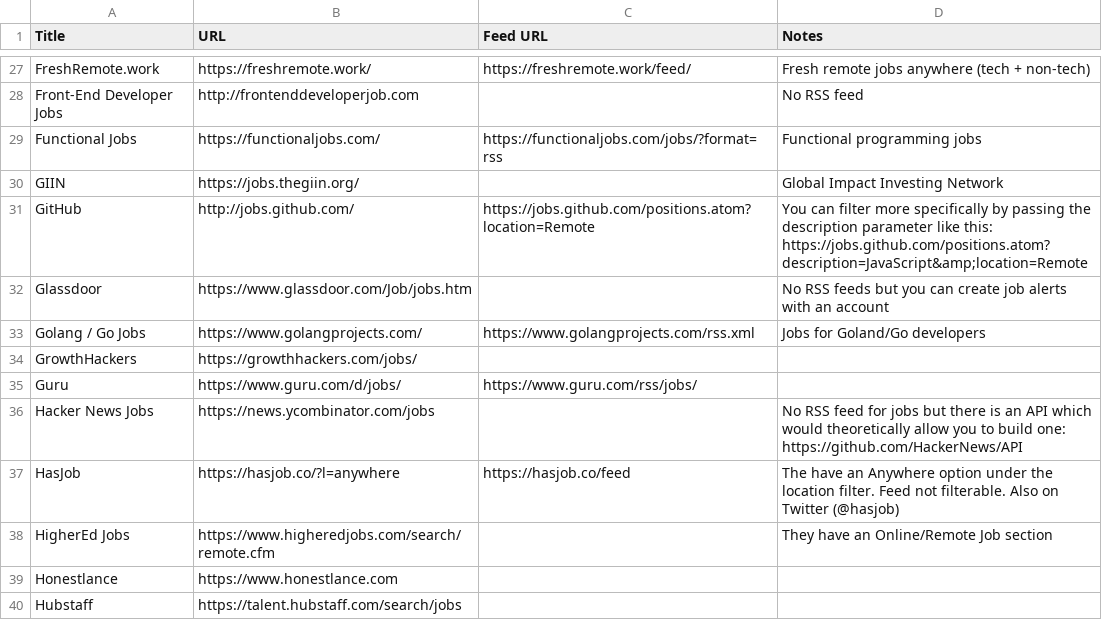
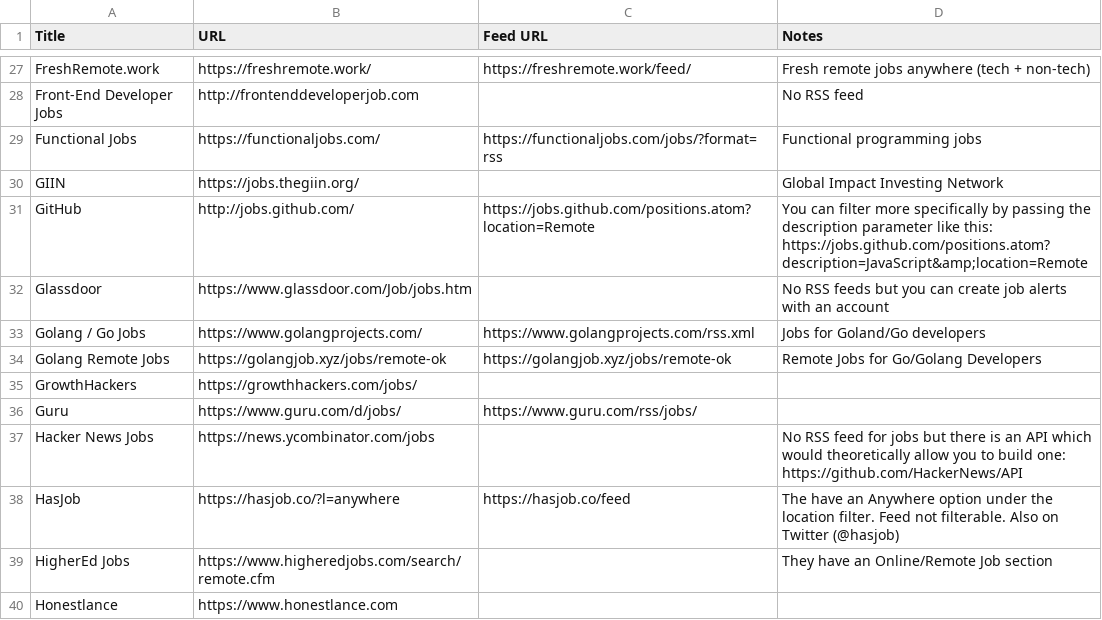
Before and after one commit to georgemandis/remote-working-list, a CSV file: remote-working-resources.csv, drawn as a sheet; only a part is shown, gaps mark what is left out; the shorter side is filled out with more unchanged rows; the diff names each change by its address in the sheet, - before the commit and + after, or states it on an @@ line.

Commit message:
Update remote-working-resources.csv
Added Golang Remote Jobs

```diff
--- a/remote-working-resources.csv
+++ b/remote-working-resources.csv
+row 34: Golang Remote Jobs | https://golangjob.xyz/jobs/remote-ok | https://golangjob.xyz/jobs/remote-ok | Remote Jobs for Go/Golang Developers
```
